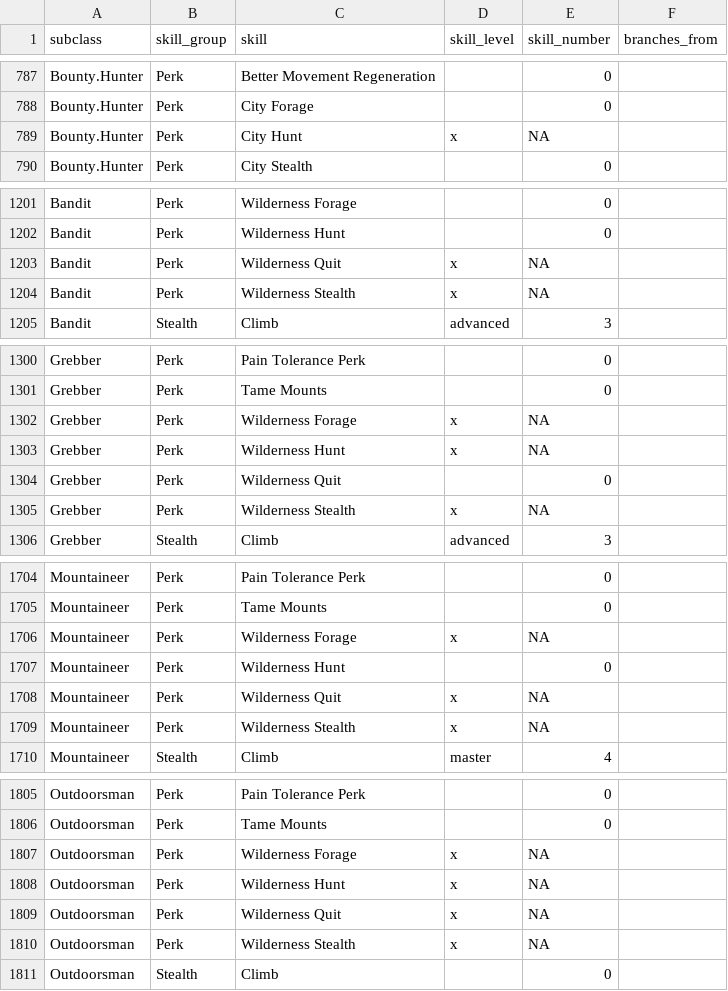
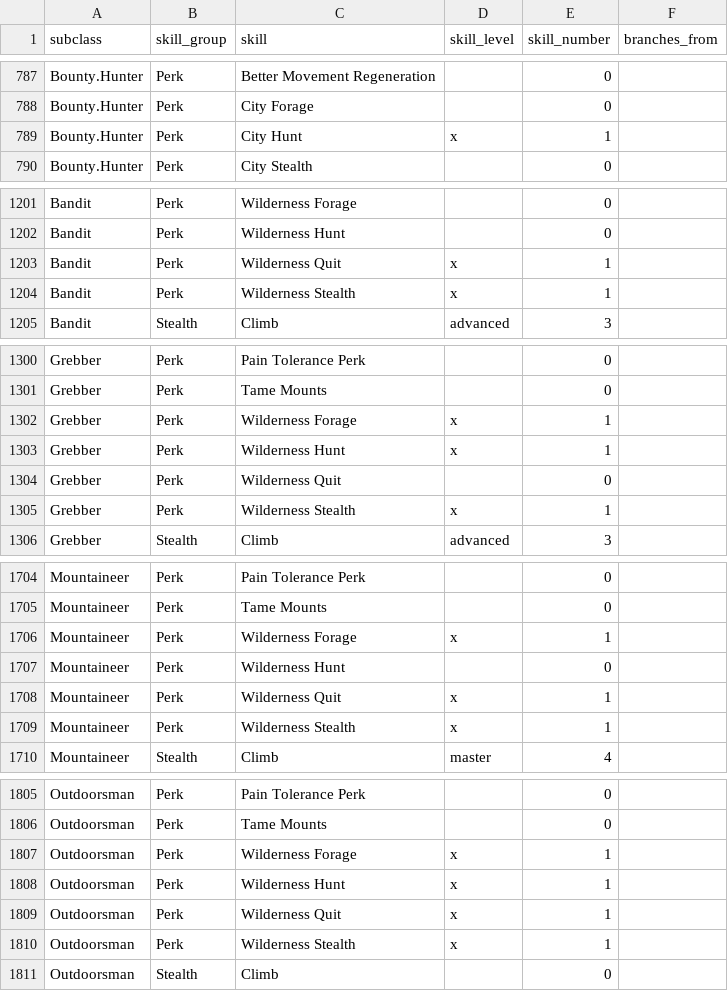
Before and after one commit to mdfx01/ArmageddonMUD, a CSV file: ShinySkillsGraph/subclass_data.csv, drawn as a sheet; only a part is shown, gaps mark what is left out; the diff covers the shown part only.

Commit message:
perk fix numerical value

```diff
--- a/ShinySkillsGraph/subclass_data.csv
+++ b/ShinySkillsGraph/subclass_data.csv
@@ -788,3 +788,3 @@ Bounty.Hunter,Perk,Better Movement Regeneration,,0,
 Bounty.Hunter,Perk,City Forage,,0,
-Bounty.Hunter,Perk,City Hunt,x,NA,
+Bounty.Hunter,Perk,City Hunt,x,1,
 Bounty.Hunter,Perk,City Stealth,,0,
@@ -1202,4 +1202,4 @@ Bandit,Perk,Wilderness Forage,,0,
 Bandit,Perk,Wilderness Hunt,,0,
-Bandit,Perk,Wilderness Quit,x,NA,
-Bandit,Perk,Wilderness Stealth,x,NA,
+Bandit,Perk,Wilderness Quit,x,1,
+Bandit,Perk,Wilderness Stealth,x,1,
 Bandit,Stealth,Climb,advanced,3,
@@ -1301,6 +1301,6 @@ Grebber,Perk,Pain Tolerance Perk,,0,
 Grebber,Perk,Tame Mounts,,0,
-Grebber,Perk,Wilderness Forage,x,NA,
-Grebber,Perk,Wilderness Hunt,x,NA,
+Grebber,Perk,Wilderness Forage,x,1,
+Grebber,Perk,Wilderness Hunt,x,1,
 Grebber,Perk,Wilderness Quit,,0,
-Grebber,Perk,Wilderness Stealth,x,NA,
+Grebber,Perk,Wilderness Stealth,x,1,
 Grebber,Stealth,Climb,advanced,3,
@@ -1705,6 +1705,6 @@ Mountaineer,Perk,Pain Tolerance Perk,,0,
 Mountaineer,Perk,Tame Mounts,,0,
-Mountaineer,Perk,Wilderness Forage,x,NA,
+Mountaineer,Perk,Wilderness Forage,x,1,
 Mountaineer,Perk,Wilderness Hunt,,0,
-Mountaineer,Perk,Wilderness Quit,x,NA,
-Mountaineer,Perk,Wilderness Stealth,x,NA,
+Mountaineer,Perk,Wilderness Quit,x,1,
+Mountaineer,Perk,Wilderness Stealth,x,1,
 Mountaineer,Stealth,Climb,master,4,
@@ -1806,6 +1806,6 @@ Outdoorsman,Perk,Pain Tolerance Perk,,0,
 Outdoorsman,Perk,Tame Mounts,,0,
-Outdoorsman,Perk,Wilderness Forage,x,NA,
-Outdoorsman,Perk,Wilderness Hunt,x,NA,
-Outdoorsman,Perk,Wilderness Quit,x,NA,
-Outdoorsman,Perk,Wilderness Stealth,x,NA,
+Outdoorsman,Perk,Wilderness Forage,x,1,
+Outdoorsman,Perk,Wilderness Hunt,x,1,
+Outdoorsman,Perk,Wilderness Quit,x,1,
+Outdoorsman,Perk,Wilderness Stealth,x,1,
 Outdoorsman,Stealth,Climb,,0,
```
Also changed, not shown: 42 edited cells elsewhere in this file.
